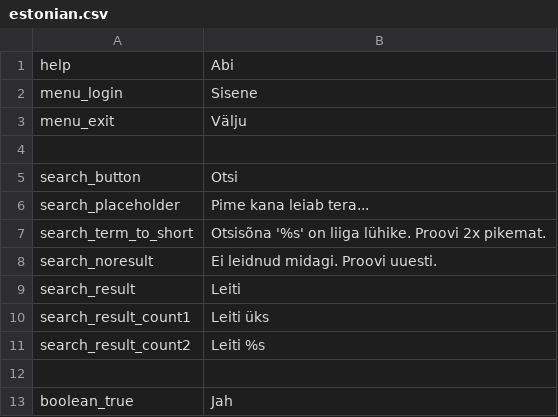
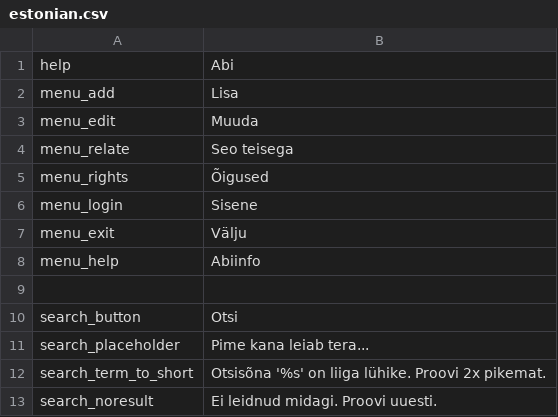
Before and after one commit to entu/entu, a CSV file: tornado/translations/estonian.csv, drawn as a sheet; only a part is shown; the shorter side is filled out with more unchanged rows; the diff names each change by its address in the sheet, - before the commit and + after, or states it on an @@ line.

Commit message:
Menu tooltips; Show item parents; Hilight public fields;

```diff
--- a/tornado/translations/estonian.csv
+++ b/tornado/translations/estonian.csv
+row 2: menu_add | Lisa
+row 3: menu_edit | Muuda
+row 4: menu_relate | Seo teisega
+row 5: menu_rights | Õigused
+row 8: menu_help | Abiinfo
```
Also changed, not shown: tornado/translations/english.csv, 8 other files.
